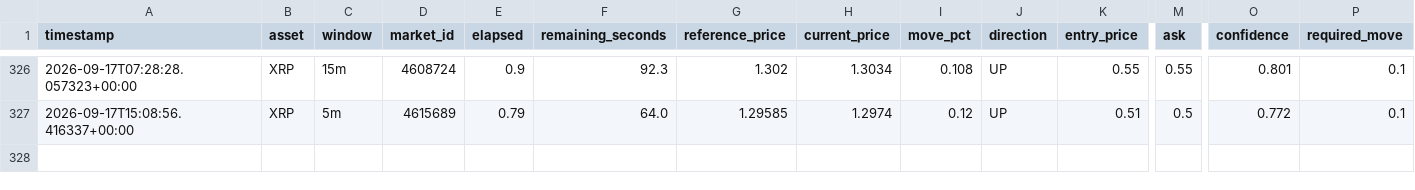
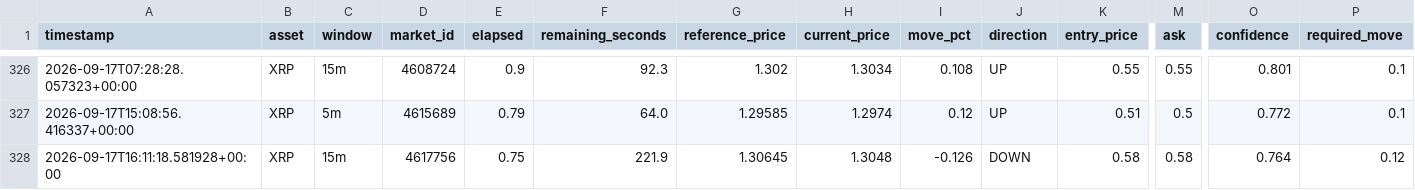
Before and after one commit to n85t594ht5-creator/polybot, a CSV file: signals.csv, drawn as a sheet; only a part is shown, gaps mark what is left out; rows hold the shown columns only; the diff names each change by its address in the sheet, - before the commit and + after, or states it on an @@ line.

```diff
--- a/signals.csv
+++ b/signals.csv
+row 328: 2026-09-17T16:11:18.581928+00:00 | XRP | 15m | 4617756 | 0.75 | 221.9 | 1.30645 | 1.3048 | -0.126 | DOWN | 0.58 | 0.58 | 0.764 | 0.12
```
Also changed, not shown: 2 other files.
